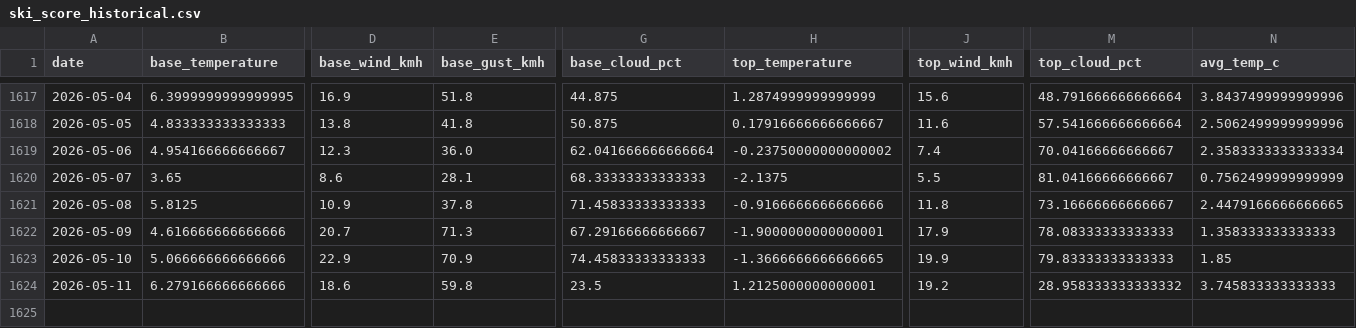
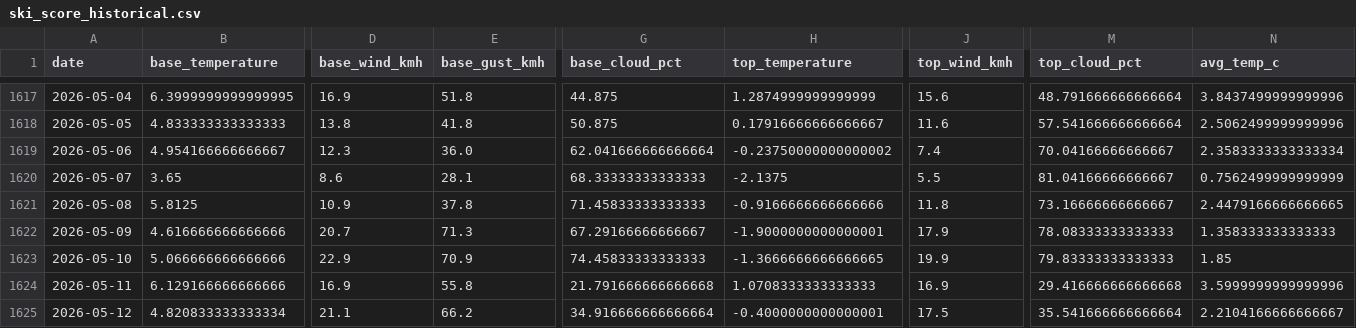
Before and after one commit to CeciliaRodriguez/sierra-nevada-ski-score, a CSV file: data/ski_score_historical.csv, drawn as a sheet; only a part is shown, gaps mark what is left out; rows hold the shown columns only; the diff covers the shown part only; the diff names each change by its address in the sheet, - before the commit and + after, or states it on an @@ line.

```diff
--- a/data/ski_score_historical.csv
+++ b/data/ski_score_historical.csv
-B1624 (base_temperature): 6.279166666666666
+B1624 (base_temperature): 6.129166666666666
-D1624 (base_wind_kmh): 18.6
+D1624 (base_wind_kmh): 16.9
-E1624 (base_gust_kmh): 59.8
+E1624 (base_gust_kmh): 55.8
-G1624 (base_cloud_pct): 23.5
+G1624 (base_cloud_pct): 21.791666666666668
-H1624 (top_temperature): 1.2125000000000001
+H1624 (top_temperature): 1.0708333333333333
-J1624 (top_wind_kmh): 19.2
+J1624 (top_wind_kmh): 16.9
-M1624 (top_cloud_pct): 28.958333333333332
+M1624 (top_cloud_pct): 29.416666666666668
-N1624 (avg_temp_c): 3.745833333333333
+N1624 (avg_temp_c): 3.5999999999999996
+row 1625: 2026-05-12 | 4.820833333333334 | 21.1 | 66.2 | 34.916666666666664 | -0.4000000000000001 | 17.5 | 35.541666666666664 | 2.2104166666666667
```
Also changed, not shown: 8 edited cells elsewhere in this file, data/ski_data.csv.
